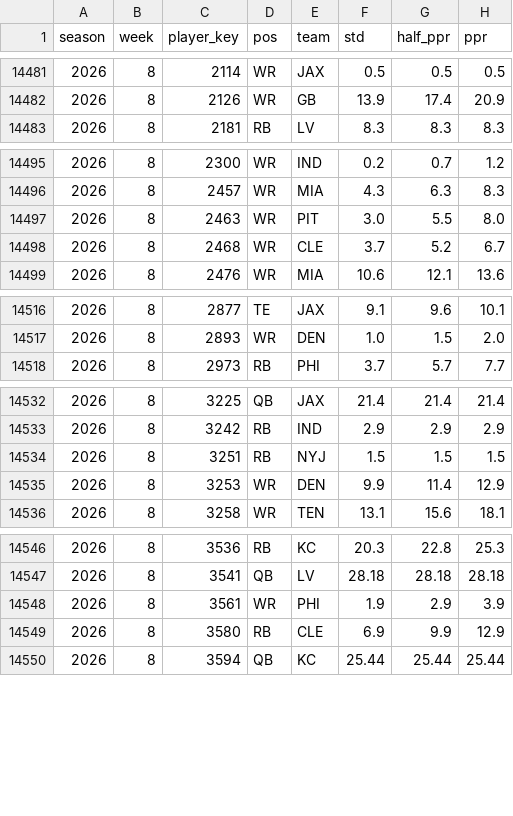
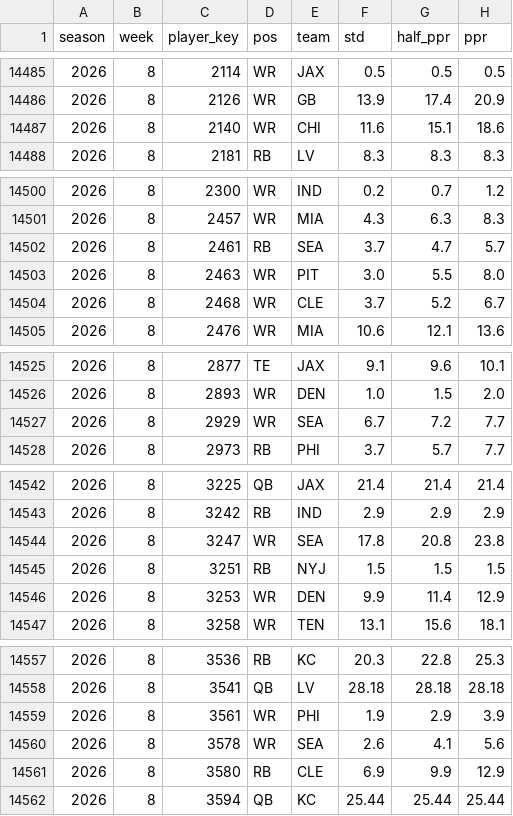
Before and after one commit to JB-barrel-droid/fantasy-tools, a CSV file: data/inputs/weekly_actuals_2024_2026.csv, drawn as a sheet; only a part is shown, gaps mark what is left out; the diff covers the shown part only.

```diff
--- a/data/inputs/weekly_actuals_2024_2026.csv
+++ b/data/inputs/weekly_actuals_2024_2026.csv
@@ -14482,2 +14486,3 @@ season,week,player_key,pos,team,std,half_ppr,ppr
 2026,8,2126,WR,GB,13.9,17.4,20.9
+2026,8,2140,WR,CHI,11.6,15.1,18.6
 2026,8,2181,RB,LV,8.3,8.3,8.3
@@ -14496,2 +14501,3 @@ season,week,player_key,pos,team,std,half_ppr,ppr
 2026,8,2457,WR,MIA,4.3,6.3,8.3
+2026,8,2461,RB,SEA,3.7,4.7,5.7
 2026,8,2463,WR,PIT,3.0,5.5,8.0
@@ -14517,2 +14526,3 @@ season,week,player_key,pos,team,std,half_ppr,ppr
 2026,8,2893,WR,DEN,1.0,1.5,2.0
+2026,8,2929,WR,SEA,6.7,7.2,7.7
 2026,8,2973,RB,PHI,3.7,5.7,7.7
@@ -14533,2 +14543,3 @@ season,week,player_key,pos,team,std,half_ppr,ppr
 2026,8,3242,RB,IND,2.9,2.9,2.9
+2026,8,3247,WR,SEA,17.8,20.8,23.8
 2026,8,3251,RB,NYJ,1.5,1.5,1.5
@@ -14548,2 +14559,3 @@ season,week,player_key,pos,team,std,half_ppr,ppr
 2026,8,3561,WR,PHI,1.9,2.9,3.9
+2026,8,3578,WR,SEA,2.6,4.1,5.6
 2026,8,3580,RB,CLE,6.9,9.9,12.9
```
Also changed, not shown: 11 added rows elsewhere in this file, data/inputs/espn_weekly_projections_2026.csv, 1 other file.
